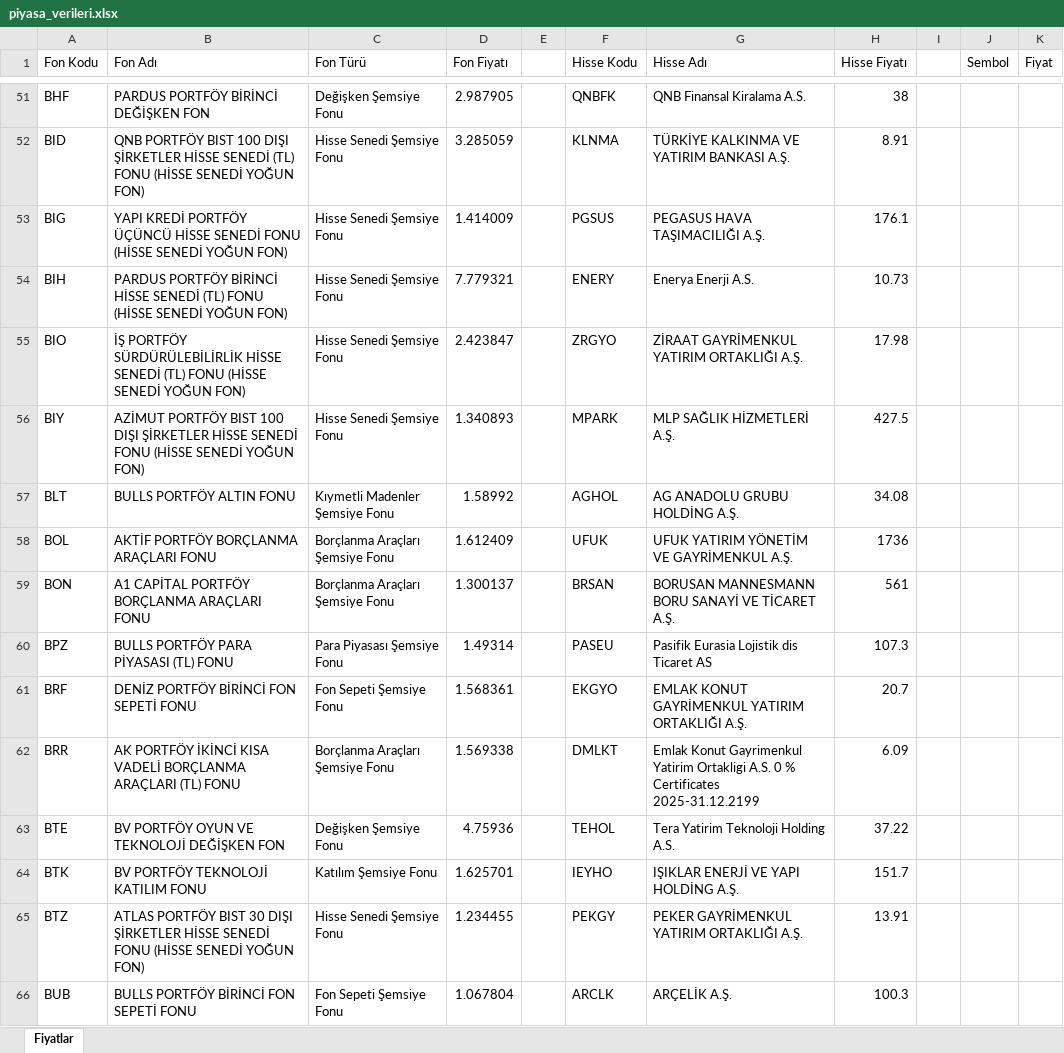
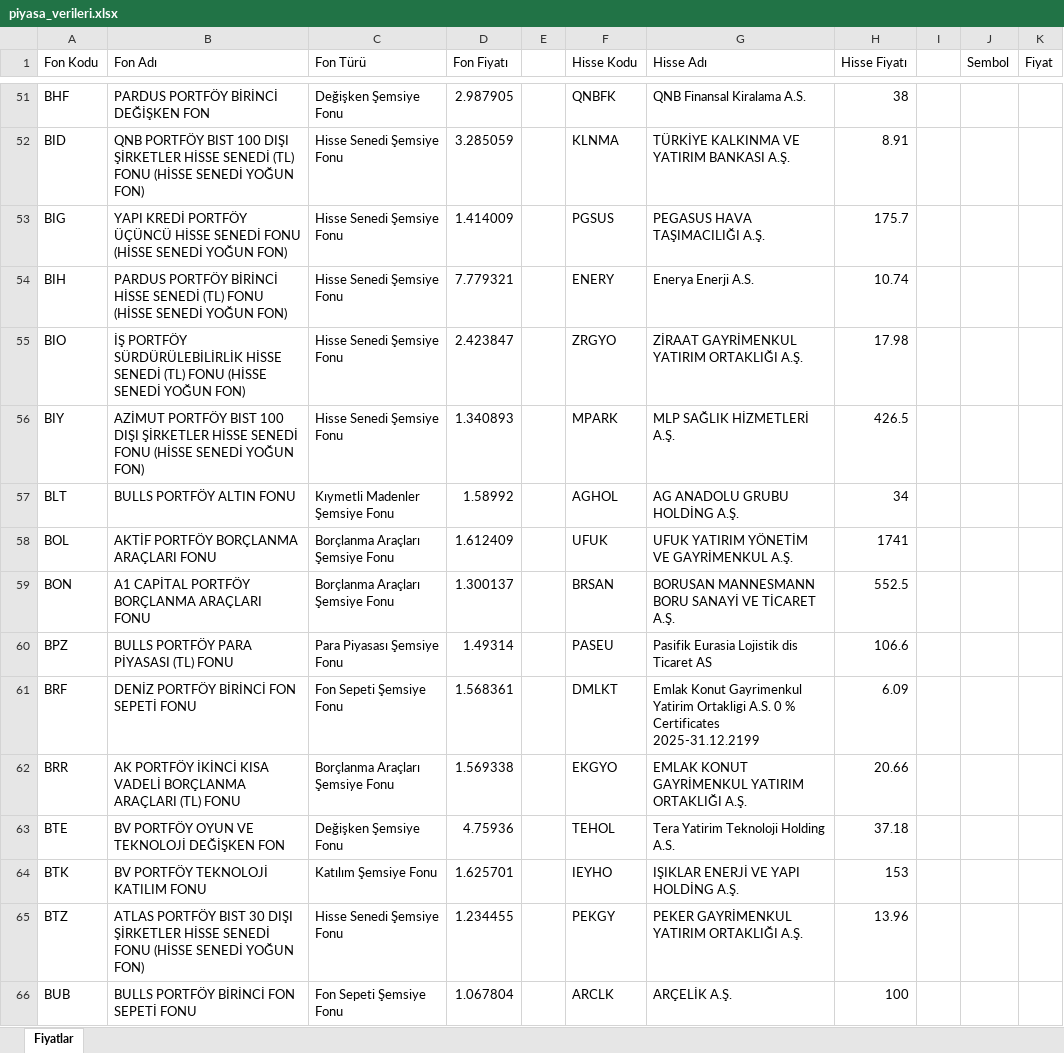
Before and after one commit to fkcengizhan-crypto/piyasa_verileri, an Excel workbook: piyasa_verileri.xlsx, sheet Fiyatlar, drawn as a sheet; only a part is shown, gaps mark what is left out; values as stored, in another font and other column widths than the file's, no borders; table styles not drawn; the diff covers the shown part only; the diff names each change by its address in the sheet, - before the commit and + after, or states it on an @@ line.

```diff
--- a/piyasa_verileri.xlsx (sheet Fiyatlar)
+++ b/piyasa_verileri.xlsx (sheet Fiyatlar)
-H53 (Hisse Fiyatı): 176.1
+H53 (Hisse Fiyatı): 175.7
-H54 (Hisse Fiyatı): 10.73
+H54 (Hisse Fiyatı): 10.74
-H56 (Hisse Fiyatı): 427.5
+H56 (Hisse Fiyatı): 426.5
-H57 (Hisse Fiyatı): 34.08
+H57 (Hisse Fiyatı): 34
-H58 (Hisse Fiyatı): 1736
+H58 (Hisse Fiyatı): 1741
-H59 (Hisse Fiyatı): 561
+H59 (Hisse Fiyatı): 552.5
-H60 (Hisse Fiyatı): 107.3
+H60 (Hisse Fiyatı): 106.6
-F61 (Hisse Kodu): EKGYO
+F61 (Hisse Kodu): DMLKT
-G61 (Hisse Adı): EMLAK KONUT GAYRİMENKUL YATIRIM ORTAKLIĞI A.Ş.
+G61 (Hisse Adı): Emlak Konut Gayrimenkul Yatirim Ortakligi A.S. 0 % Certificates 2025-31.12.2199
-H61 (Hisse Fiyatı): 20.7
+H61 (Hisse Fiyatı): 6.09
-F62 (Hisse Kodu): DMLKT
+F62 (Hisse Kodu): EKGYO
-G62 (Hisse Adı): Emlak Konut Gayrimenkul Yatirim Ortakligi A.S. 0 % Certificates 2025-31.12.2199
+G62 (Hisse Adı): EMLAK KONUT GAYRİMENKUL YATIRIM ORTAKLIĞI A.Ş.
-H62 (Hisse Fiyatı): 6.09
+H62 (Hisse Fiyatı): 20.66
-H63 (Hisse Fiyatı): 37.22
+H63 (Hisse Fiyatı): 37.18
-H64 (Hisse Fiyatı): 151.7
+H64 (Hisse Fiyatı): 153
-H65 (Hisse Fiyatı): 13.91
+H65 (Hisse Fiyatı): 13.96
-H66 (Hisse Fiyatı): 100.3
+H66 (Hisse Fiyatı): 100
```
Also changed, not shown: 517 edited cells elsewhere in this sheet, 1 other file.
